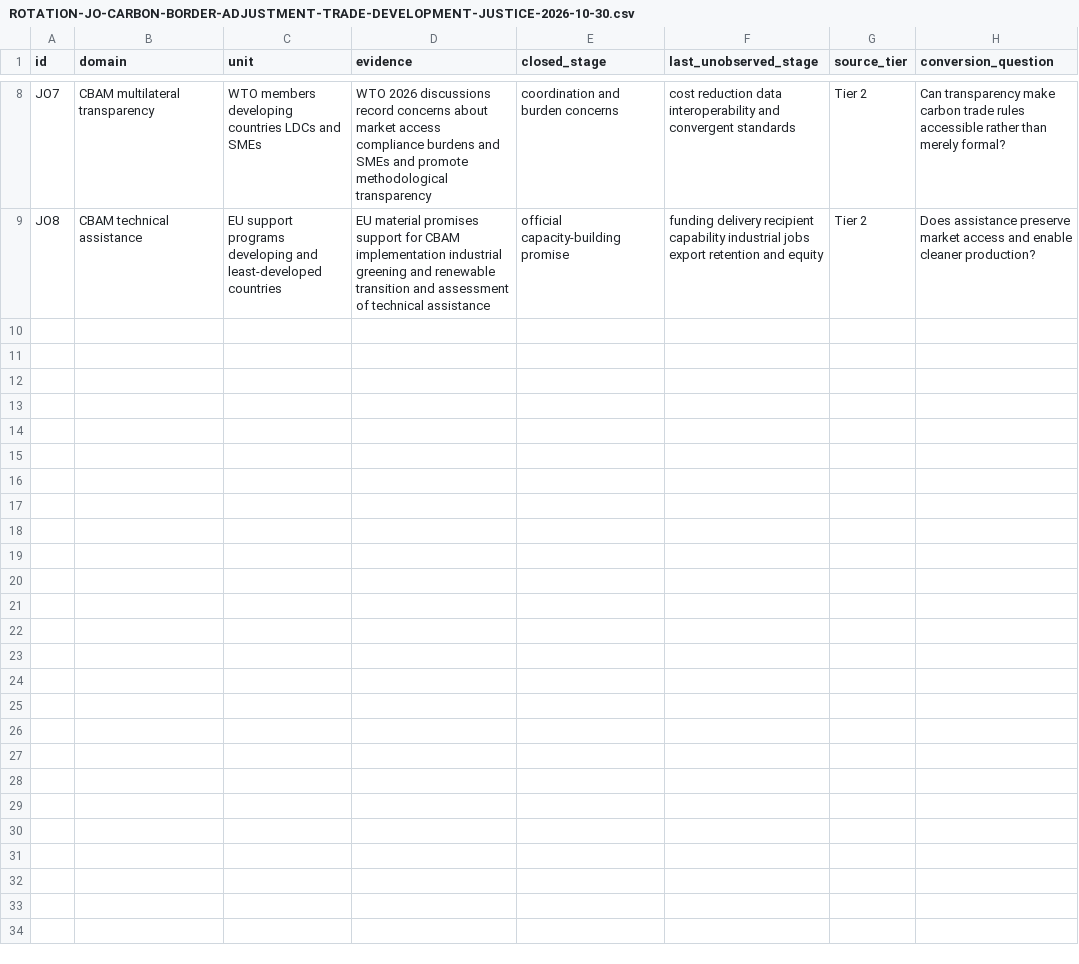
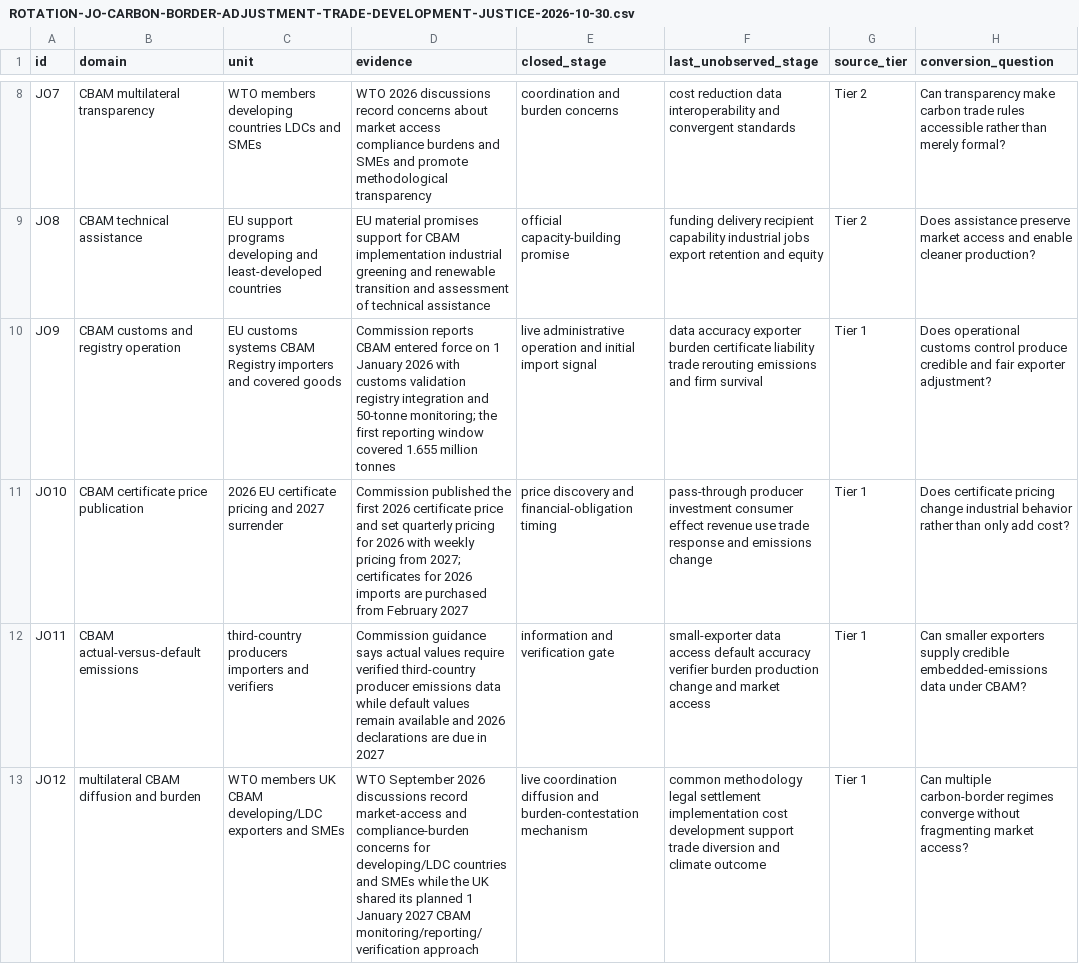
Before and after one commit to mehtama1234/cultural-geopolitical-theme-mining, a CSV file: analysis/ROTATION-JO-CARBON-BORDER-ADJUSTMENT-TRADE-DEVELOPMENT-JUSTICE-2026-10-30.csv, drawn as a sheet; only a part is shown, gaps mark what is left out; the diff names each change by its address in the sheet, - before the commit and + after, or states it on an @@ line.

Commit message:
Refresh carbon border adjustment evidence

```diff
--- a/analysis/ROTATION-JO-CARBON-BORDER-ADJUSTMENT-TRADE-DEVELOPMENT-JUSTICE-2026-10-30.csv
+++ b/analysis/ROTATION-JO-CARBON-BORDER-ADJUSTMENT-TRADE-DEVELOPMENT-JUSTICE-2026-10-30.csv
+row 10: JO9 | CBAM customs and registry operation | EU customs systems CBAM Registry importers and covered goods | Commission reports CBAM entered force on 1 January 2026 with customs validation registry integration and 50-tonne monitoring; the first reporting window covered 1.655 million tonnes | live administrative operation and initial import signal | data accuracy exporter burden certificate liability trade rerouting emissions and firm survival | Tier 1 | Does operational customs control produce credible and fair exporter adjustment?
+row 11: JO10 | CBAM certificate price publication | 2026 EU certificate pricing and 2027 surrender | Commission published the first 2026 certificate price and set quarterly pricing for 2026 with weekly pricing from 2027; certificates for 2026 imports are purchased from February 2027 | price discovery and financial-obligation timing | pass-through producer investment consumer effect revenue use trade response and emissions change | Tier 1 | Does certificate pricing change industrial behavior rather than only add cost?
+row 12: JO11 | CBAM actual-versus-default emissions | third-country producers importers and verifiers | Commission guidance says actual values require verified third-country producer emissions data while default values remain available and 2026 declarations are due in 2027 | information and verification gate | small-exporter data access default accuracy verifier burden production change and market access | Tier 1 | Can smaller exporters supply credible embedded-emissions data under CBAM?
+row 13: JO12 | multilateral CBAM diffusion and burden | WTO members UK CBAM developing/LDC exporters and SMEs | WTO September 2026 discussions record market-access and compliance-burden concerns for developing/LDC countries and SMEs while the UK shared its planned 1 January 2027 CBAM monitoring/reporting/verification approach | live coordination diffusion and burden-contestation mechanism | common methodology legal settlement implementation cost development support trade diversion and climate outcome | Tier 1 | Can multiple carbon-border regimes converge without fragmenting market access?
```
Also changed, not shown: analysis/CROSS-ROTATION-SYNTHESIS-2026-10-30.csv, 5 other files.
